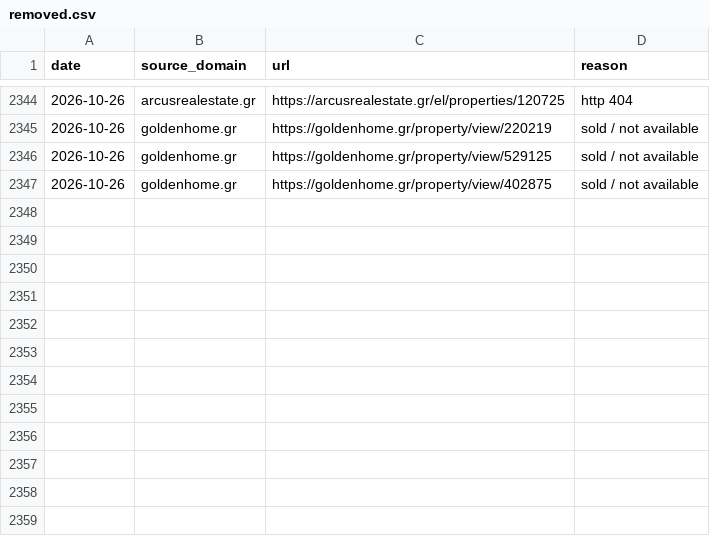
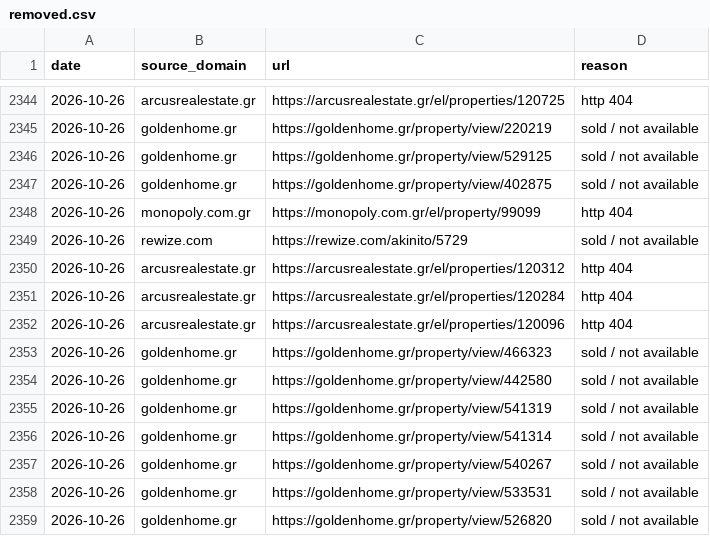
Before and after one commit to jenyshir-eng/Greece-real-estate, a CSV file: data/listings/removed.csv, drawn as a sheet; only a part is shown, gaps mark what is left out; the diff names each change by its address in the sheet, - before the commit and + after, or states it on an @@ line.

Commit message:
Update 2026-10-26 13:33 (Thessaloniki): 360 new listings

```diff
--- a/data/listings/removed.csv
+++ b/data/listings/removed.csv
+row 2348: 2026-10-26 | monopoly.com.gr | https://monopoly.com.gr/el/property/99099 | http 404
+row 2349: 2026-10-26 | rewize.com | https://rewize.com/akinito/5729 | sold / not available
+row 2350: 2026-10-26 | arcusrealestate.gr | https://arcusrealestate.gr/el/properties/120312 | http 404
+row 2351: 2026-10-26 | arcusrealestate.gr | https://arcusrealestate.gr/el/properties/120284 | http 404
+row 2352: 2026-10-26 | arcusrealestate.gr | https://arcusrealestate.gr/el/properties/120096 | http 404
+row 2353: 2026-10-26 | goldenhome.gr | https://goldenhome.gr/property/view/466323 | sold / not available
+row 2354: 2026-10-26 | goldenhome.gr | https://goldenhome.gr/property/view/442580 | sold / not available
+row 2355: 2026-10-26 | goldenhome.gr | https://goldenhome.gr/property/view/541319 | sold / not available
+row 2356: 2026-10-26 | goldenhome.gr | https://goldenhome.gr/property/view/541314 | sold / not available
+row 2357: 2026-10-26 | goldenhome.gr | https://goldenhome.gr/property/view/540267 | sold / not available
+row 2358: 2026-10-26 | goldenhome.gr | https://goldenhome.gr/property/view/533531 | sold / not available
+row 2359: 2026-10-26 | goldenhome.gr | https://goldenhome.gr/property/view/526820 | sold / not available
```
Also changed, not shown: data/listings/collect_report.csv, data/listings/district_hints.csv, 13 other files.
